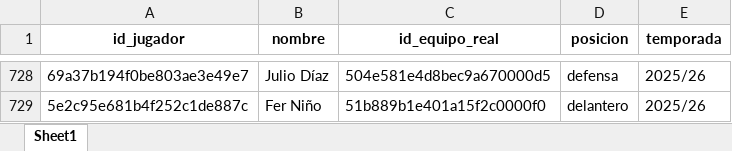
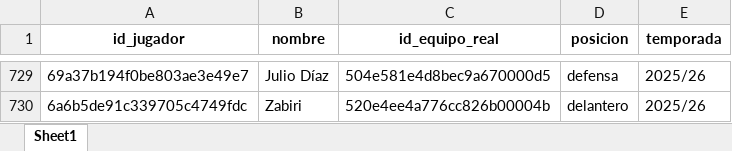
Before and after one commit to kelo71bis/FutmondoBOT, an Excel workbook: datos/maestros/md_jugadores.xlsx, sheet Sheet1, drawn as a sheet; only a part is shown, gaps mark what is left out; values as stored, in another font and other column widths than the file's, no borders; addresses are those after the commit; the diff covers the shown part only; the diff names each change by its address in the sheet, - before the commit and + after, or states it on an @@ line.

```diff
--- a/datos/maestros/md_jugadores.xlsx (sheet Sheet1)
+++ b/datos/maestros/md_jugadores.xlsx (sheet Sheet1)
-A730 (id_jugador): 5e2c95e681b4f252c1de887c
+A730 (id_jugador): 6a6b5de91c339705c4749fdc
-B730 (nombre): Fer Niño
+B730 (nombre): Zabiri
-C730 (id_equipo_real): 51b889b1e401a15f2c0000f0
+C730 (id_equipo_real): 520e4ee4a776cc826b00004b
```
Also changed, not shown: 2 added rows, 1 removed row and 481 moved rows elsewhere in this sheet, datos/hechos/td_admin.xlsx, datos/maestros/md_equipos.xlsx, 4 other files.
